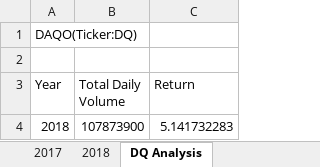
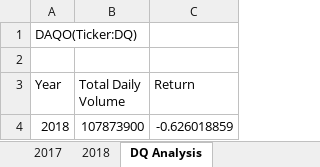
Before and after one commit to Bren42/Stock_Analysis, an Excel workbook: green_stocks.xlsm, sheet DQ Analysis, drawn as a sheet; values as stored, in another font and other column widths than the file's, no borders; the diff names each change by its address in the sheet, - before the commit and + after, or states it on an @@ line.

Commit message:
Add files via upload
all stocks analysis section added

```diff
--- a/green_stocks.xlsm (sheet DQ Analysis)
+++ b/green_stocks.xlsm (sheet DQ Analysis)
-C4 (Return): 5.141732283
+C4 (Return): -0.626018859
```
Also changed, not shown: sheet 2018, other sheet tabs.
